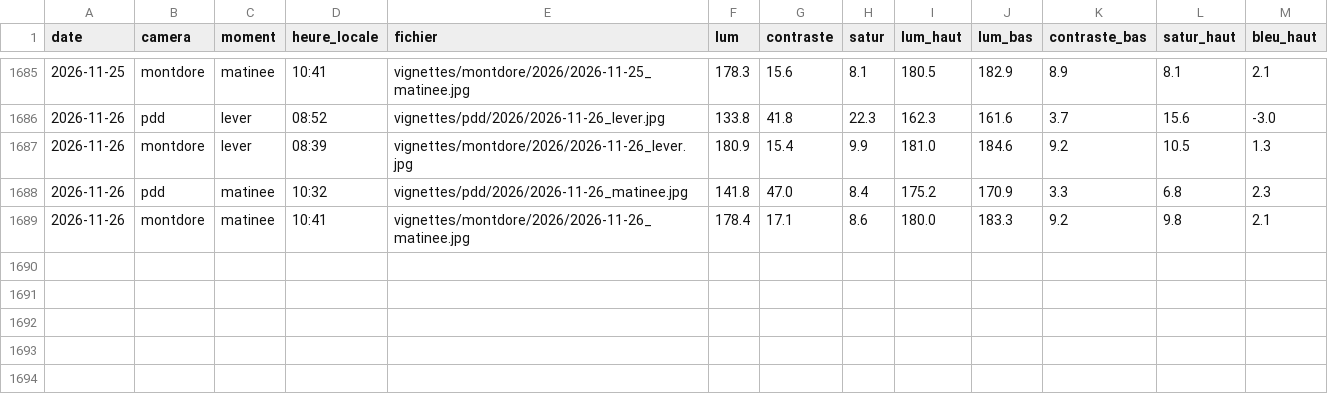
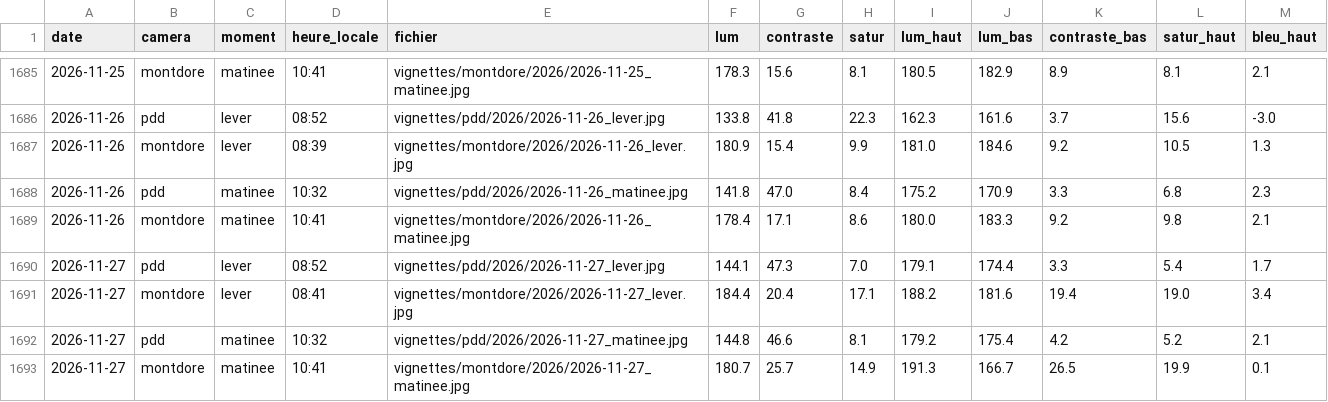
Before and after one commit to Tontiko34/mer-de-nuages, a CSV file: etiquetage/images.csv, drawn as a sheet; only a part is shown, gaps mark what is left out.

```diff
--- a/etiquetage/images.csv
+++ b/etiquetage/images.csv
@@ -1689 +1689,5 @@ date,camera,moment,heure_locale,fichier,lum,contraste,satur,lum_haut,lum_bas,con
 2026-11-26,montdore,matinee,10:41,vignettes/montdore/2026/2026-11-26_matinee.jpg,178.4,17.1,8.6,180.0,183.3,9.2,9.8,2.1
+2026-11-27,pdd,lever,08:52,vignettes/pdd/2026/2026-11-27_lever.jpg,144.1,47.3,7.0,179.1,174.4,3.3,5.4,1.7
+2026-11-27,montdore,lever,08:41,vignettes/montdore/2026/2026-11-27_lever.jpg,184.4,20.4,17.1,188.2,181.6,19.4,19.0,3.4
+2026-11-27,pdd,matinee,10:32,vignettes/pdd/2026/2026-11-27_matinee.jpg,144.8,46.6,8.1,179.2,175.4,4.2,5.2,2.1
+2026-11-27,montdore,matinee,10:41,vignettes/montdore/2026/2026-11-27_matinee.jpg,180.7,25.7,14.9,191.3,166.7,26.5,19.9,0.1
```
Also changed, not shown: 4 other files.
